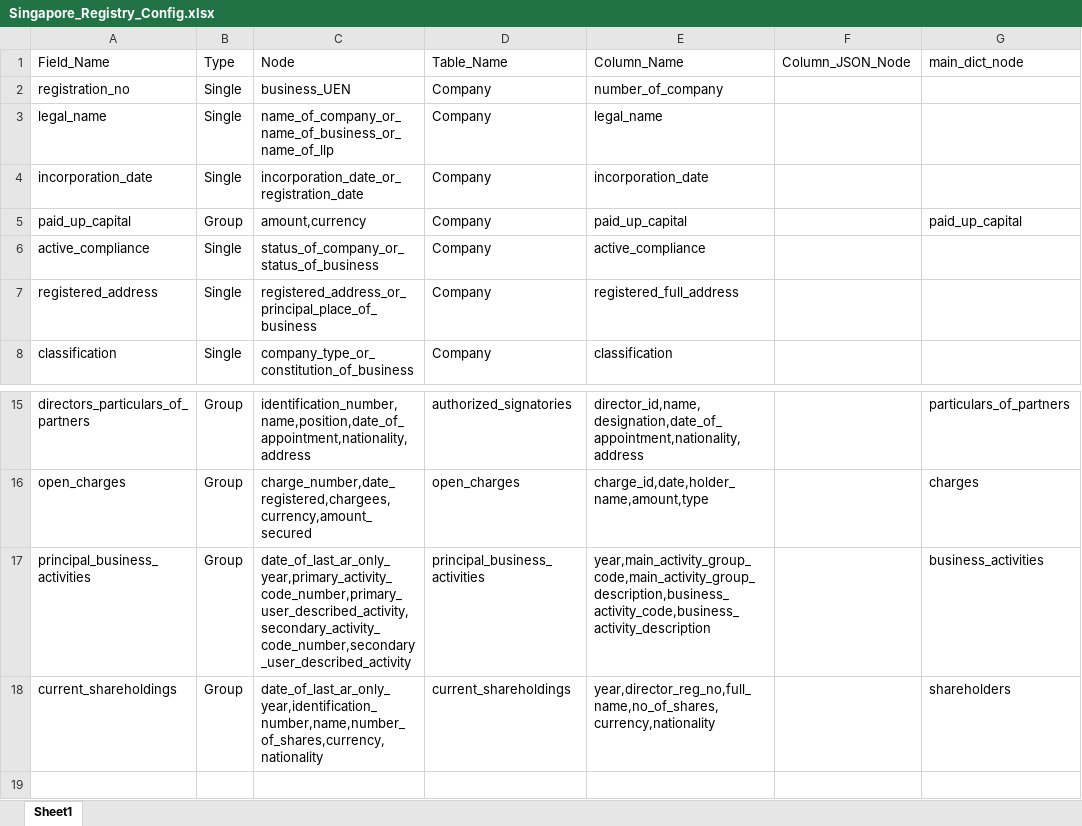
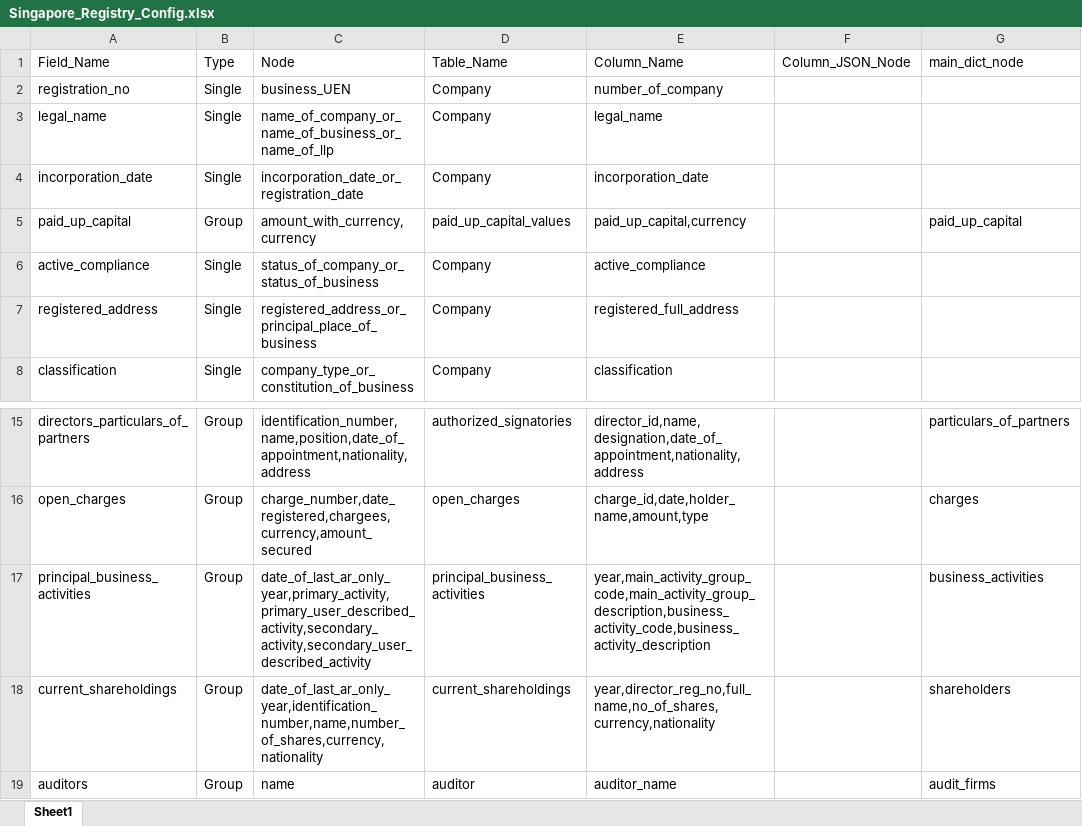
Before and after one commit to skrishna07/MNS-Singapore, an Excel workbook: Config/Singapore_Registry_Config.xlsx, sheet Sheet1, drawn as a sheet; only a part is shown, gaps mark what is left out; values as stored, in another font and other column widths than the file's, no borders; the diff names each change by its address in the sheet, - before the commit and + after, or states it on an @@ line.

Commit message:
Singapore code updated

```diff
--- a/Config/Singapore_Registry_Config.xlsx (sheet Sheet1)
+++ b/Config/Singapore_Registry_Config.xlsx (sheet Sheet1)
-C5 (Node): amount,currency
+C5 (Node): amount_with_currency,currency
-D5 (Table_Name): Company
+D5 (Table_Name): paid_up_capital_values
-E5 (Column_Name): paid_up_capital
+E5 (Column_Name): paid_up_capital,currency
-C17 (Node): date_of_last_ar_only_year,primary_activity_code_number,primary_user_described_activity,secondary_activity_code_number,secondary_user_described_activity
+C17 (Node): date_of_last_ar_only_year,primary_activity,primary_user_described_activity,secondary_activity,secondary_user_described_activity
+row 19: auditors | Group | name | auditor | auditor_name |  | audit_firms
```
Also changed, not shown: Config/Singapore_Financial_Config.xlsx, 4 other files.
